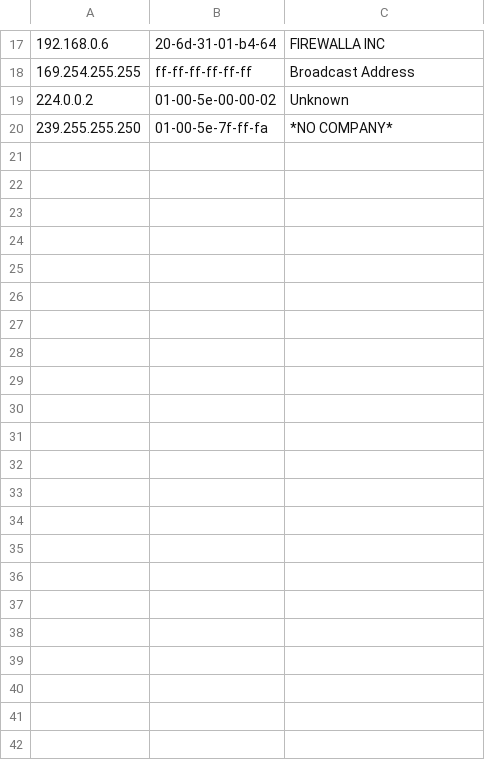
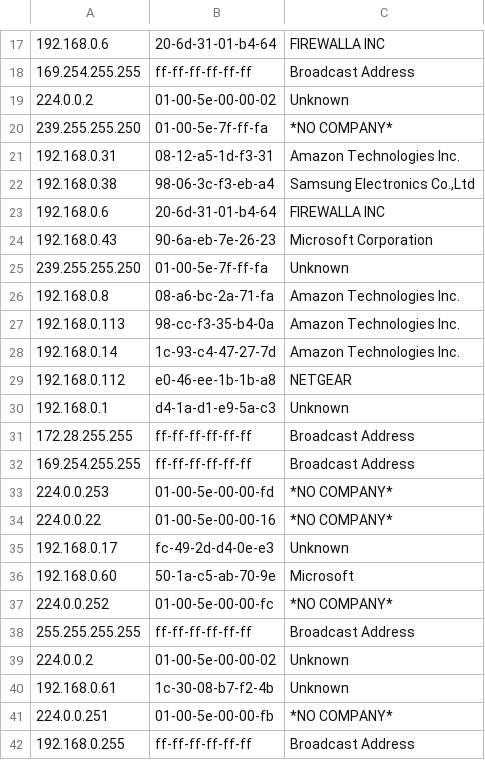
Before and after one commit to DrFaustest/26-Network-Daemon, a CSV file: storage.csv, drawn as a sheet; only a part is shown, gaps mark what is left out.

```diff
--- a/storage.csv
+++ b/storage.csv
@@ -20 +20,23 @@
 239.255.255.250,01-00-5e-7f-ff-fa,*NO COMPANY*
+192.168.0.31,08-12-a5-1d-f3-31,Amazon Technologies Inc.
+192.168.0.38,98-06-3c-f3-eb-a4,"Samsung Electronics Co.,Ltd"
+192.168.0.6,20-6d-31-01-b4-64,FIREWALLA INC
+192.168.0.43,90-6a-eb-7e-26-23,Microsoft Corporation
+239.255.255.250,01-00-5e-7f-ff-fa,Unknown
+192.168.0.8,08-a6-bc-2a-71-fa,Amazon Technologies Inc.
+192.168.0.113,98-cc-f3-35-b4-0a,Amazon Technologies Inc.
+192.168.0.14,1c-93-c4-47-27-7d,Amazon Technologies Inc.
+192.168.0.112,e0-46-ee-1b-1b-a8,NETGEAR
+192.168.0.1,d4-1a-d1-e9-5a-c3,Unknown
+172.28.255.255,ff-ff-ff-ff-ff-ff,Broadcast Address
+169.254.255.255,ff-ff-ff-ff-ff-ff,Broadcast Address
+224.0.0.253,01-00-5e-00-00-fd,*NO COMPANY*
+224.0.0.22,01-00-5e-00-00-16,*NO COMPANY*
+192.168.0.17,fc-49-2d-d4-0e-e3,Unknown
+192.168.0.60,50-1a-c5-ab-70-9e,Microsoft
+224.0.0.252,01-00-5e-00-00-fc,*NO COMPANY*
+255.255.255.255,ff-ff-ff-ff-ff-ff,Broadcast Address
+224.0.0.2,01-00-5e-00-00-02,Unknown
+192.168.0.61,1c-30-08-b7-f2-4b,Unknown
+224.0.0.251,01-00-5e-00-00-fb,*NO COMPANY*
+192.168.0.255,ff-ff-ff-ff-ff-ff,Broadcast Address
```
Also changed, not shown: 3 other files.
